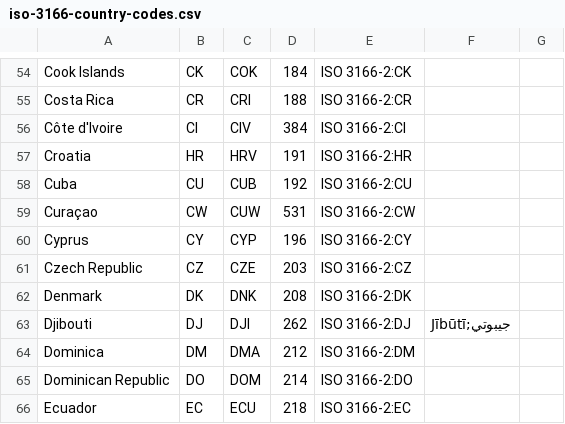
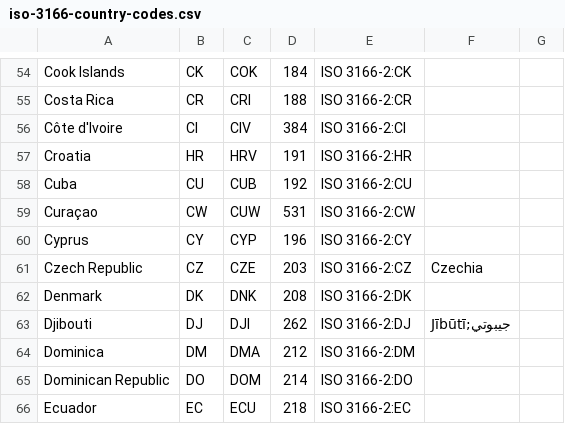
Before and after one commit to winterstein/JTwitter, a CSV file: src/com/winterwell/jgeoplanet/iso-3166-country-codes.csv, drawn as a sheet; only a part is shown, gaps mark what is left out.

Commit message:
feature/2023-03/czechia

```diff
--- a/src/com/winterwell/jgeoplanet/iso-3166-country-codes.csv
+++ b/src/com/winterwell/jgeoplanet/iso-3166-country-codes.csv
@@ -60,3 +60,3 @@ Curaçao	CW	CUW	531	ISO 3166-2:CW
 Cyprus	CY	CYP	196	ISO 3166-2:CY
-Czech Republic	CZ	CZE	203	ISO 3166-2:CZ
+Czech Republic	CZ	CZE	203	ISO 3166-2:CZ	Czechia
 Denmark	DK	DNK	208	ISO 3166-2:DK
```
Also changed, not shown: 1 other file.
